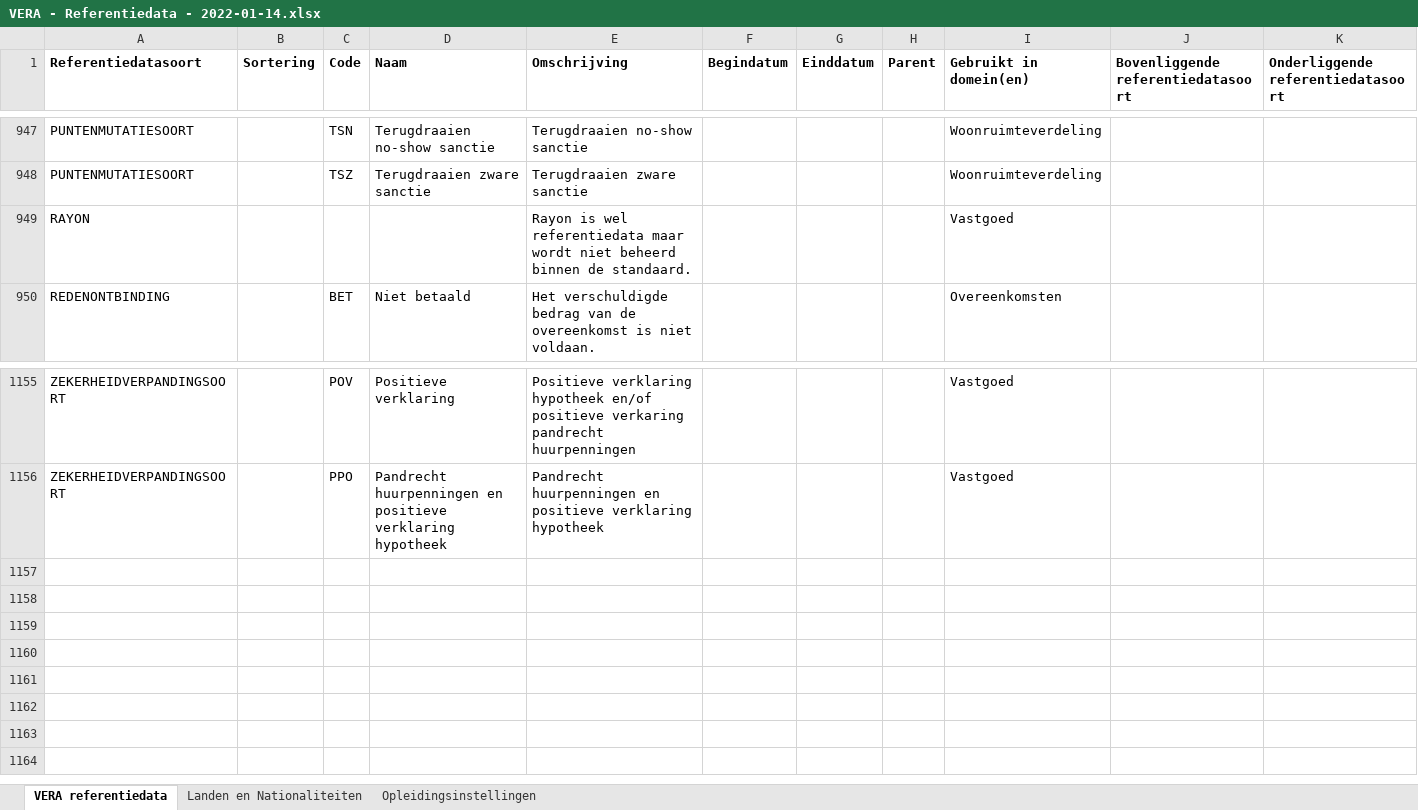
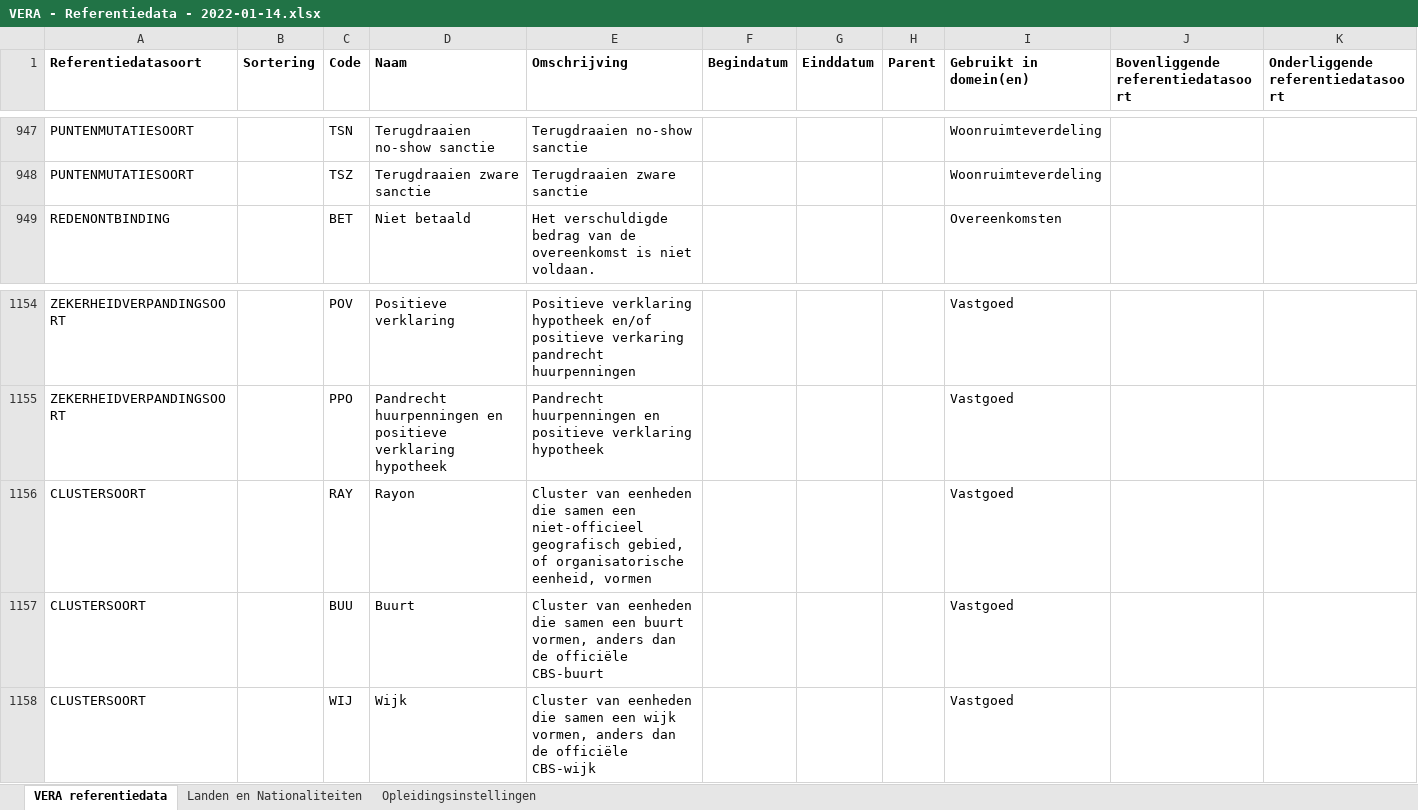
Before and after one commit to Aedes-datastandaarden/VERA-Standaard-3.x, an Excel workbook: Referentiedata/VERA - Referentiedata - 2022-01-14.xlsx, sheet VERA referentiedata, drawn as a sheet; only a part is shown, gaps mark what is left out; values as stored, in another font and other column widths than the file's, no borders; table styles not drawn; removed rows and columns are numbered as before the commit, all else as after; the diff names each change by its address in the sheet, - before the commit and + after, or states it on an @@ line.

Commit message:
Clustersoorten Rayon, Wijk, Buurt toegevoegd

```diff
--- a/Referentiedata/VERA - Referentiedata - 2022-01-14.xlsx (sheet VERA referentiedata)
+++ b/Referentiedata/VERA - Referentiedata - 2022-01-14.xlsx (sheet VERA referentiedata)
-row 949: RAYON |  |  |  | Rayon is wel referentiedata maar wordt niet beheerd binnen de standaard. |  |  |  | Vastgoed
+row 1156: CLUSTERSOORT |  | RAY | Rayon | Cluster van eenheden die samen een niet-officieel geografisch gebied, of organisatorische eenheid, vormen |  |  |  | Vastgoed
+row 1157: CLUSTERSOORT |  | BUU | Buurt | Cluster van eenheden die samen een buurt vormen, anders dan de officiële CBS-buurt |  |  |  | Vastgoed
+row 1158: CLUSTERSOORT |  | WIJ | Wijk | Cluster van eenheden die samen een wijk vormen, anders dan de officiële CBS-wijk |  |  |  | Vastgoed
```
